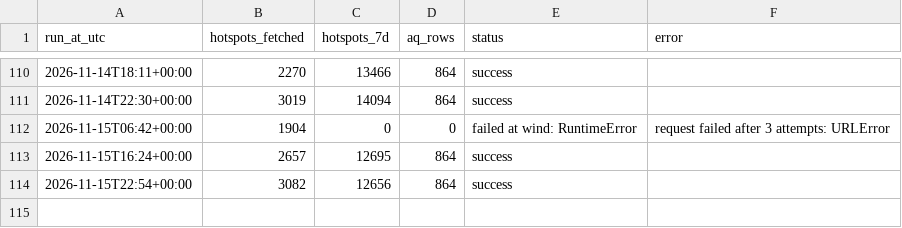
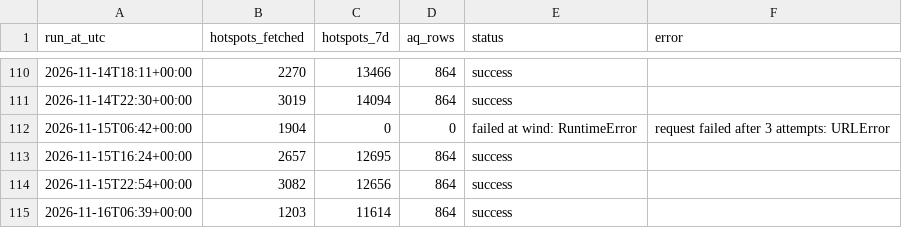
Before and after one commit to Din131/indonesia-haze-monitor, a CSV file: data/run_log.csv, drawn as a sheet; only a part is shown, gaps mark what is left out.

```diff
--- a/data/run_log.csv
+++ b/data/run_log.csv
@@ -114 +114,2 @@ run_at_utc,hotspots_fetched,hotspots_7d,aq_rows,status,error
 2026-11-15T22:54+00:00,3082,12656,864,success,
+2026-11-16T06:39+00:00,1203,11614,864,success,
```
Also changed, not shown: data/hotspots_daily_by_province.csv, 6 other files.
